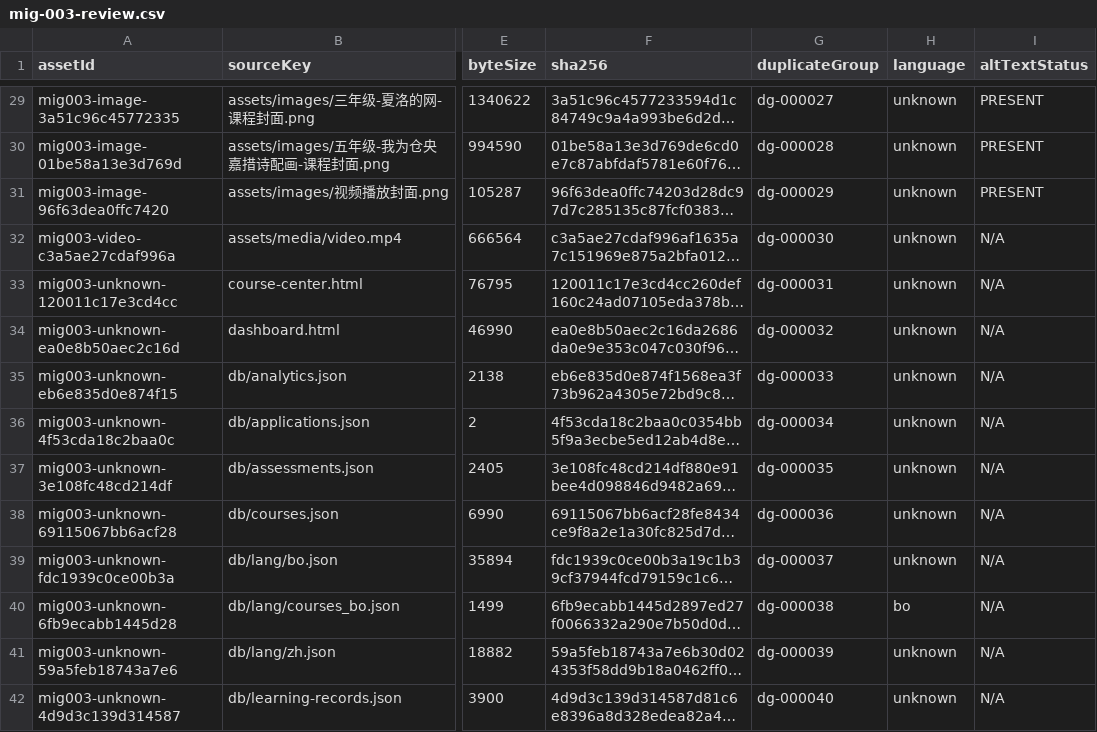
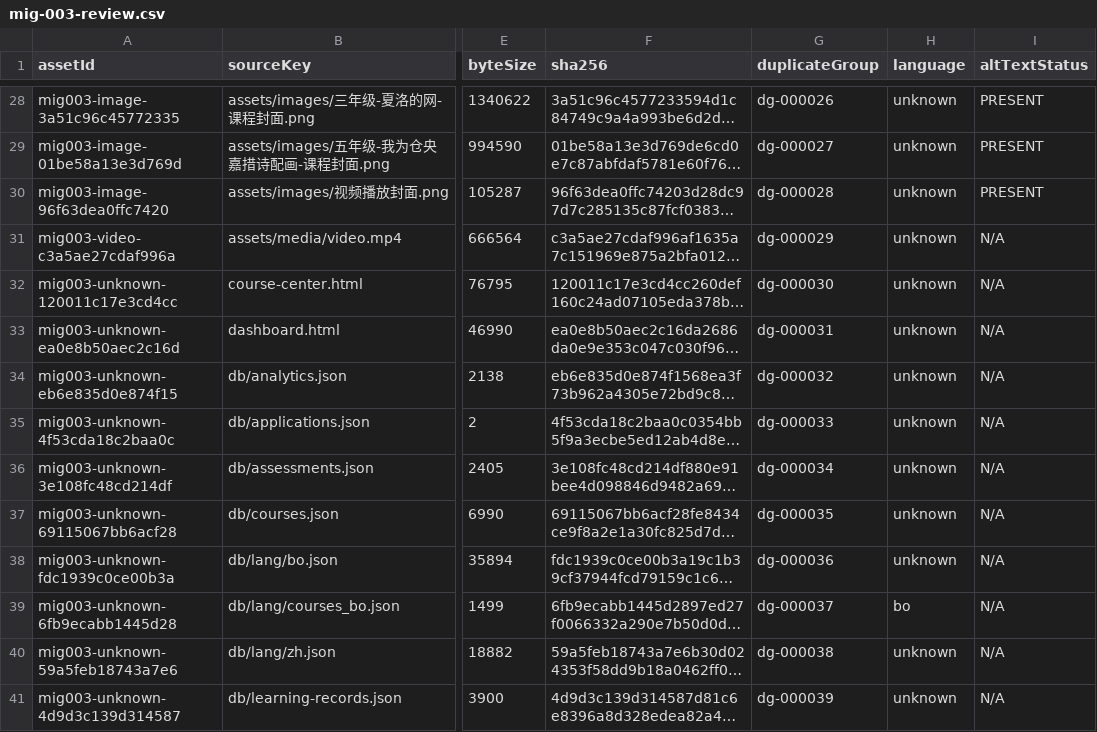
Before and after one commit to tianxiansheng166/yuzan-workspace-main, a CSV file: legacy/review/media/mig-003-review.csv, drawn as a sheet; only a part is shown, gaps mark what is left out; long unchanged cells end in …; addresses are those after the commit; the diff covers the shown part only; the diff names each change by its address in the sheet, - before the commit and + after, or states it on an @@ line.

```diff
--- a/legacy/review/media/mig-003-review.csv
+++ b/legacy/review/media/mig-003-review.csv
-G28 (duplicateGroup): dg-000027
+G28 (duplicateGroup): dg-000026
-G29 (duplicateGroup): dg-000028
+G29 (duplicateGroup): dg-000027
-G30 (duplicateGroup): dg-000029
+G30 (duplicateGroup): dg-000028
-G31 (duplicateGroup): dg-000030
+G31 (duplicateGroup): dg-000029
-G32 (duplicateGroup): dg-000031
+G32 (duplicateGroup): dg-000030
-G33 (duplicateGroup): dg-000032
+G33 (duplicateGroup): dg-000031
-G34 (duplicateGroup): dg-000033
+G34 (duplicateGroup): dg-000032
-G35 (duplicateGroup): dg-000034
+G35 (duplicateGroup): dg-000033
-G36 (duplicateGroup): dg-000035
+G36 (duplicateGroup): dg-000034
-G37 (duplicateGroup): dg-000036
+G37 (duplicateGroup): dg-000035
-G38 (duplicateGroup): dg-000037
+G38 (duplicateGroup): dg-000036
-G39 (duplicateGroup): dg-000038
+G39 (duplicateGroup): dg-000037
-G40 (duplicateGroup): dg-000039
+G40 (duplicateGroup): dg-000038
-G41 (duplicateGroup): dg-000040
+G41 (duplicateGroup): dg-000039
```
Also changed, not shown: 1 removed row and 93 edited cells elsewhere in this file, design-lab/asset-register.csv, 6 other files.
